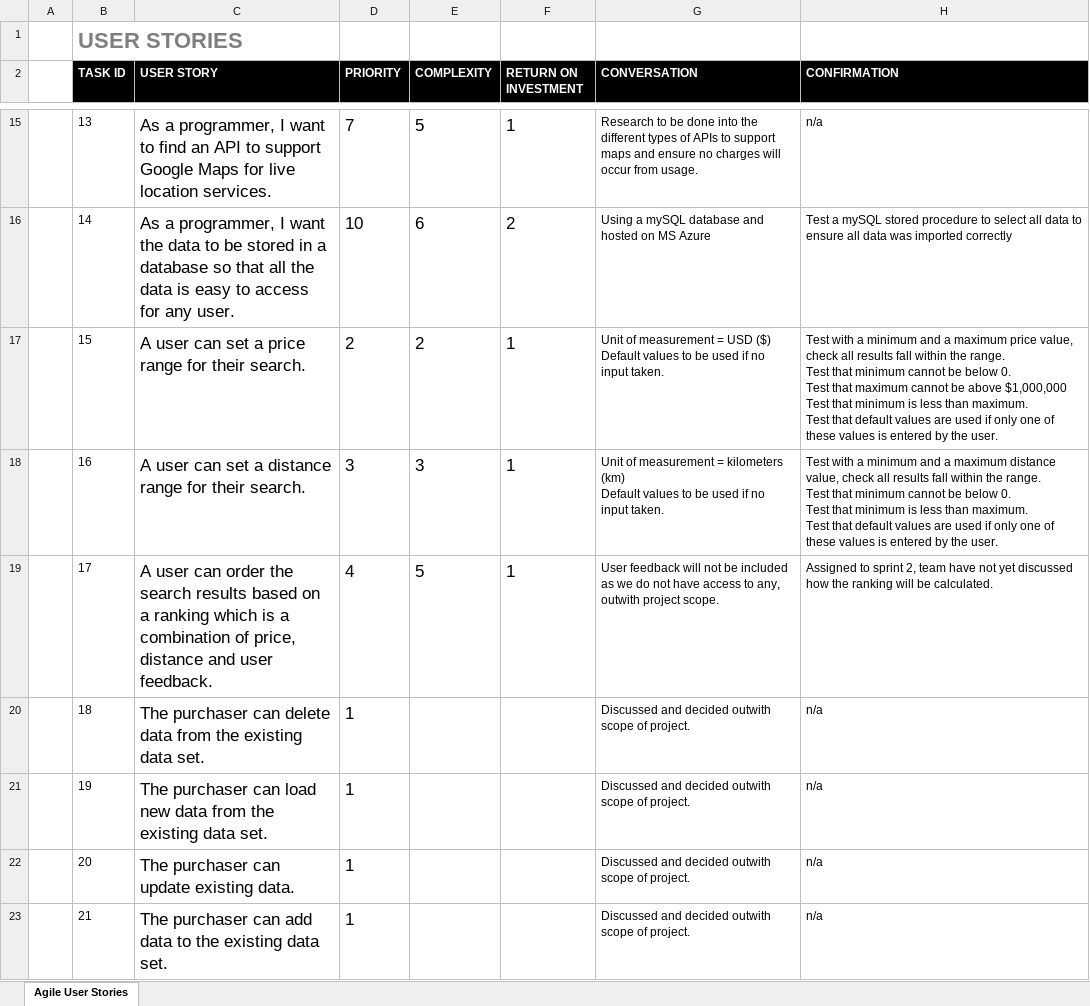
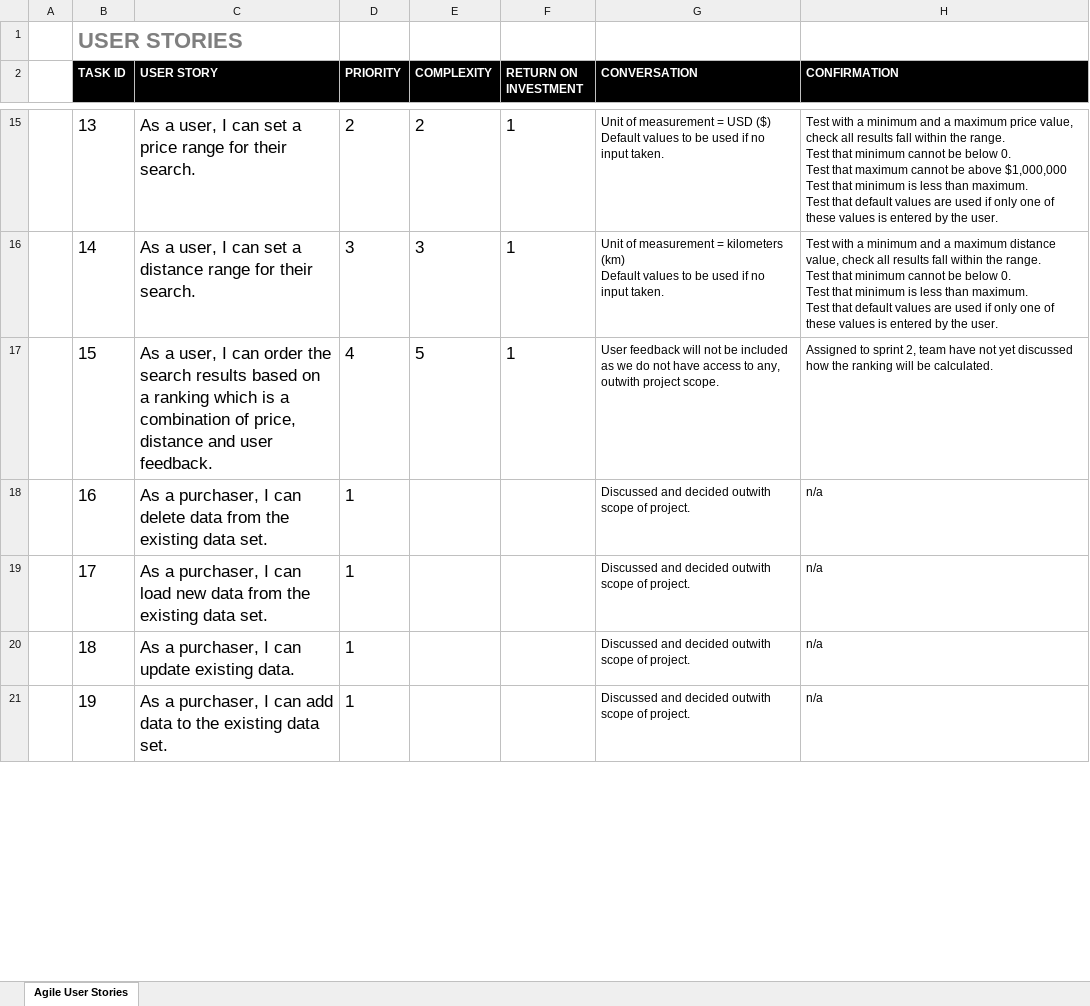
Before and after one commit to RossMitchell1999/Agile_Development_Project1, an Excel workbook: Product_Backlog/User Stories.xlsx, sheet Agile User Stories, drawn as a sheet; only a part is shown, gaps mark what is left out; values as stored, in another font and other column widths than the file's, no borders; removed rows and columns are numbered as before the commit, all else as after; ↵ is a line break in a cell; the diff covers the shown part only; the diff names each change by its address in the sheet, - before the commit and + after, or states it on an @@ line.

Commit message:
User stories updated for Sprint 2

```diff
--- a/Product_Backlog/User Stories.xlsx (sheet Agile User Stories)
+++ b/Product_Backlog/User Stories.xlsx (sheet Agile User Stories)
@@ B15:B21 text size: larger @@
-C15 (USER STORY): As a programmer, I want to find an API to support Google Maps for live location services.
+C15 (USER STORY): As a user, I can set a price range for their search.
-D15 (PRIORITY): 7
+D15 (PRIORITY): 2
-E15 (COMPLEXITY): 5
+E15 (COMPLEXITY): 2
-G15 (CONVERSATION): Research to be done into the different types of APIs to support maps and ensure no charges will occur from usage.
+G15 (CONVERSATION): Unit of measurement = USD ($) ↵ Default values to be used if no input taken.
-H15 (CONFIRMATION): n/a
+H15 (CONFIRMATION): Test with a minimum and a maximum price value, check all results fall within the range. ↵ Test that minimum cannot be below 0. ↵ Test that maximum cannot be above $1,000,000 ↵ Test that minimum is less than maximum. ↵ Test that default values are used if only one of these values is entered by the user.
-C16 (USER STORY): As a programmer, I want the data to be stored in a database so that all the data is easy to access for any user.
+C16 (USER STORY): As a user, I can set a distance range for their search.
-D16 (PRIORITY): 10
+D16 (PRIORITY): 3
-E16 (COMPLEXITY): 6
+E16 (COMPLEXITY): 3
-F16 (RETURN ON INVESTMENT): 2
+F16 (RETURN ON INVESTMENT): 1
-G16 (CONVERSATION): Using a mySQL database and hosted on MS Azure
+G16 (CONVERSATION): Unit of measurement = kilometers (km) ↵ Default values to be used if no input taken.
-H16 (CONFIRMATION): Test a mySQL stored procedure to select all data to ensure all data was imported correctly
+H16 (CONFIRMATION): Test with a minimum and a maximum distance value, check all results fall within the range. ↵ Test that minimum cannot be below 0. ↵ Test that minimum is less than maximum. ↵ Test that default values are used if only one of these values is entered by the user.
-C17 (USER STORY): A user can set a price range for their search.
+C17 (USER STORY): As a user, I can order the search results based on a ranking which is a combination of price, distance and user feedback.
-D17 (PRIORITY): 2
+D17 (PRIORITY): 4
-E17 (COMPLEXITY): 2
+E17 (COMPLEXITY): 5
-G17 (CONVERSATION): Unit of measurement = USD ($) ↵ Default values to be used if no input taken.
+G17 (CONVERSATION): User feedback will not be included as we do not have access to any, outwith project scope.
-H17 (CONFIRMATION): Test with a minimum and a maximum price value, check all results fall within the range. ↵ Test that minimum cannot be below 0. ↵ Test that maximum cannot be above $1,000,000 ↵ Test that minimum is less than maximum. ↵ Test that default values are used if only one of these values is entered by the user.
+H17 (CONFIRMATION): Assigned to sprint 2, team have not yet discussed how the ranking will be calculated.
-C18 (USER STORY): A user can set a distance range for their search.
+C18 (USER STORY): As a purchaser, I can delete data from the existing data set.
-D18 (PRIORITY): 3
+D18 (PRIORITY): 1
-E18 (COMPLEXITY): 3
+E18 (COMPLEXITY): (empty)
-F18:F19 (RETURN ON INVESTMENT): 1
+F18:F19 (RETURN ON INVESTMENT): (empty)
-G18 (CONVERSATION): Unit of measurement = kilometers (km) ↵ Default values to be used if no input taken.
+G18 (CONVERSATION): Discussed and decided outwith scope of project.
-H18 (CONFIRMATION): Test with a minimum and a maximum distance value, check all results fall within the range. ↵ Test that minimum cannot be below 0. ↵ Test that minimum is less than maximum. ↵ Test that default values are used if only one of these values is entered by the user.
+H18 (CONFIRMATION): n/a
-C19 (USER STORY): A user can order the search results based on a ranking which is a combination of price, distance and user feedback.
+C19 (USER STORY): As a purchaser, I can load new data from the existing data set.
-D19 (PRIORITY): 4
+D19 (PRIORITY): 1
-E19 (COMPLEXITY): 5
+E19 (COMPLEXITY): (empty)
-G19 (CONVERSATION): User feedback will not be included as we do not have access to any, outwith project scope.
+G19 (CONVERSATION): Discussed and decided outwith scope of project.
-H19 (CONFIRMATION): Assigned to sprint 2, team have not yet discussed how the ranking will be calculated.
+H19 (CONFIRMATION): n/a
-C20 (USER STORY): The purchaser can delete data from the existing data set.
+C20 (USER STORY): As a purchaser, I can update existing data.
-C21 (USER STORY): The purchaser can load new data from the existing…
+C21 (USER STORY): As a purchaser, I can add data to the existing…
-row 22:  | 20 | The purchaser can update existing data. | 1 |  |  | Discussed and decided outwith scope of project. | n/a
-row 23:  | 21 | The purchaser can add data to the existing data set. | 1 |  |  | Discussed and decided outwith scope of project. | n/a
```
Also changed, not shown: 2 added rows, 68 edited cells and cell formats elsewhere in this sheet, formulas that keep their value.
